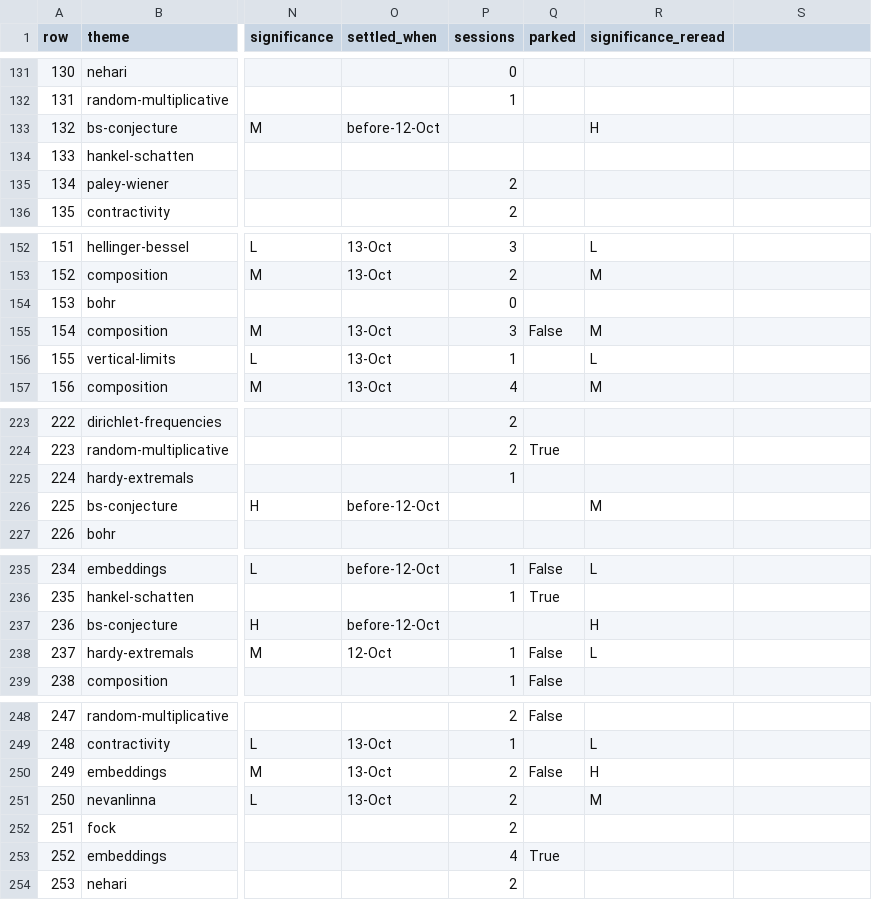
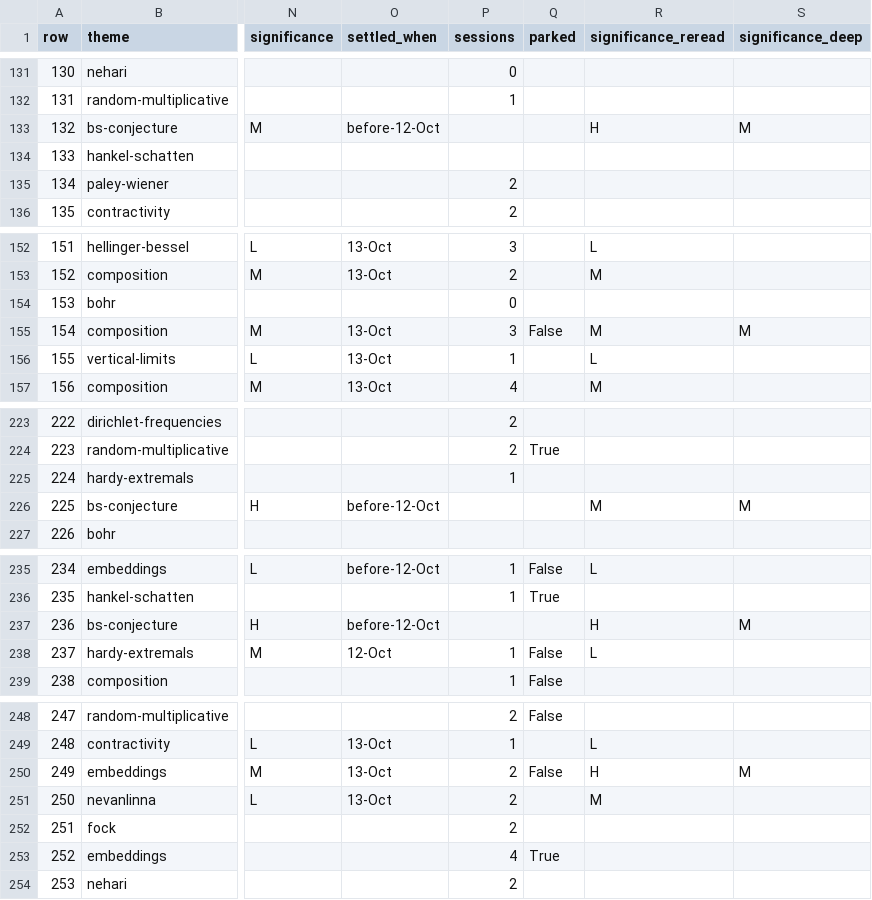
Before and after one commit to Oisov/math-research-process, a CSV file: data/records.csv, drawn as a sheet; only a part is shown, gaps mark what is left out; the diff covers the shown part only; the diff names each change by its address in the sheet, - before the commit and + after, or states it on an @@ line.

```diff
--- a/data/records.csv
+++ b/data/records.csv
-S1: (empty)
+S1: significance_deep
-S133 (significance_deep): (empty)
+S133 (significance_deep): M
-S155 (significance_deep): (empty)
+S155 (significance_deep): M
-S226 (significance_deep): (empty)
+S226 (significance_deep): M
-S237 (significance_deep): (empty)
+S237 (significance_deep): M
-S250 (significance_deep): (empty)
+S250 (significance_deep): M
```
Also changed, not shown: 11 edited cells elsewhere in this file, 4 other files.
